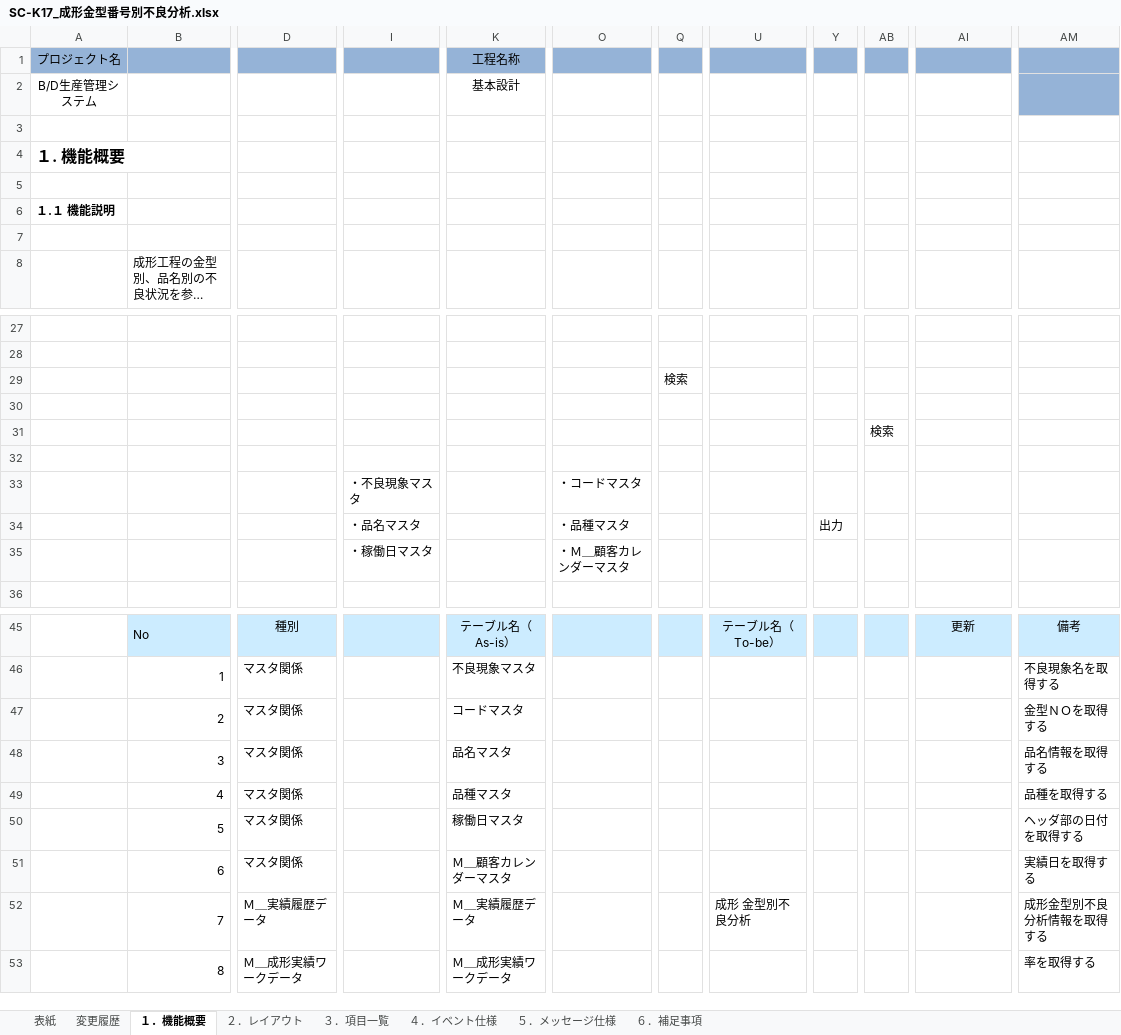
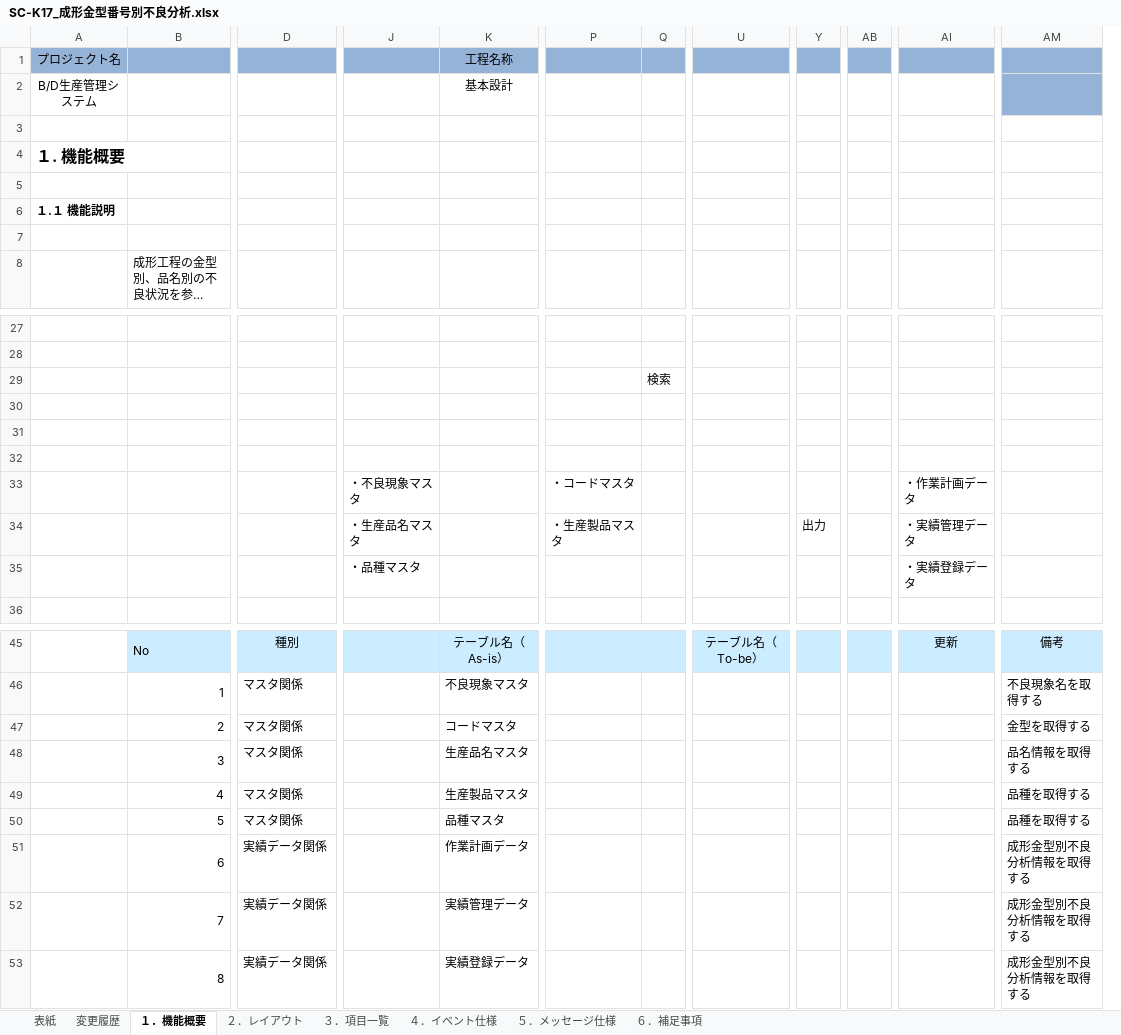
Before and after one commit to LeviDlflu/backdoor, an Excel workbook: 01_基本設計書/20200220リリース/SC-K17_成形金型番号別不良分析.xlsx, sheet １．機能概要, drawn as a sheet; only a part is shown, gaps mark what is left out; long unchanged cells end in …; values as stored, in another font and other column widths than the file's, no borders; charts and pictures not drawn; removed rows and columns are numbered as before the commit, all else as after; rows hold the shown columns only; the diff names each change by its address in the sheet, - before the commit and + after, or states it on an @@ line.

```diff
--- a/01_基本設計書/20200220リリース/SC-K17_成形金型番号別不良分析.xlsx (sheet １．機能概要)
+++ b/01_基本設計書/20200220リリース/SC-K17_成形金型番号別不良分析.xlsx (sheet １．機能概要)
-column I, row 33: ・不良現象マスタ; row 35: ・稼働日マスタ
+column J, empty
-column O, row 33: ・コードマスタ; row 35: ・Ｍ＿顧客カレンダーマスタ
+column P, empty
-row 29:  |  |  |  |  |  | 検索
-row 29: (empty)
+row 29:  |  |  |  |  |  | 検索
-row 31:  |  |  |  |  |  |  |  |  | 検索
-row 31:  |  |  | ・不良現象マスタ |  | ・コードマスタ
+row 31: (empty)
-row 34:  |  |  | ・品名マスタ |  | ・品種マスタ |  |  | 出力
-row 32:  |  |  | ・稼働日マスタ |  | ・Ｍ＿顧客カレンダーマスタ
+row 32: (empty)
+row 33:  |  |  | ・不良現象マスタ |  | ・コードマスタ |  |  |  |  | ・作業計画データ
+row 34:  |  |  | ・生産品名マスタ |  | ・生産製品マスタ |  |  | 出力 |  | ・実績管理データ
+row 35:  |  |  | ・品種マスタ |  |  |  |  |  |  | ・実績登録データ
-AM47: 金型ＮＯを取得する
+AM47: 金型を取得する
-K48: 品名マスタ
+K48: 生産品名マスタ
-K49: 品種マスタ
+K49: 生産製品マスタ
-K50: 稼働日マスタ
+K50: 品種マスタ
-AM50: ヘッダ部の日付を取得する
+AM50: 品種を取得する
-row 51:  | 6 | マスタ関係 |  | Ｍ＿顧客カレンダーマスタ |  |  |  |  |  |  | 実績日を取得する
+row 51:  | 6 | 実績データ関係 |  | 作業計画データ |  |  |  |  |  |  | 成形金型別不良分析情報を取得する
-D52: Ｍ＿実績履歴データ
+D52: 実績データ関係
-K52: Ｍ＿実績履歴データ
+K52: 実績管理データ
-U52: 成形 金型別不良分析
+U52: (empty)
-D53: Ｍ＿成形実績ワークデータ
+D53: 実績データ関係
-K53: Ｍ＿成形実績ワークデータ
+K53: 実績登録データ
-AM53: 率を取得する
+AM53: 成形金型別不良分析情報を取得する
```
Also changed, not shown: sheet ４．イベント仕様, sheet ３．項目一覧, sheet ６．補足事項, charts or pictures.
